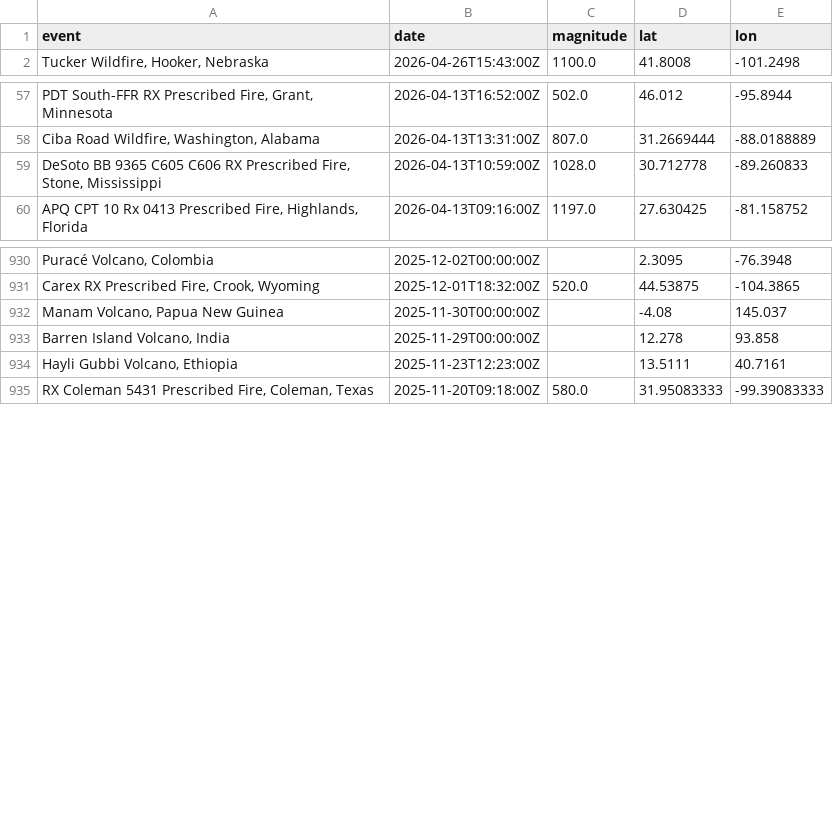
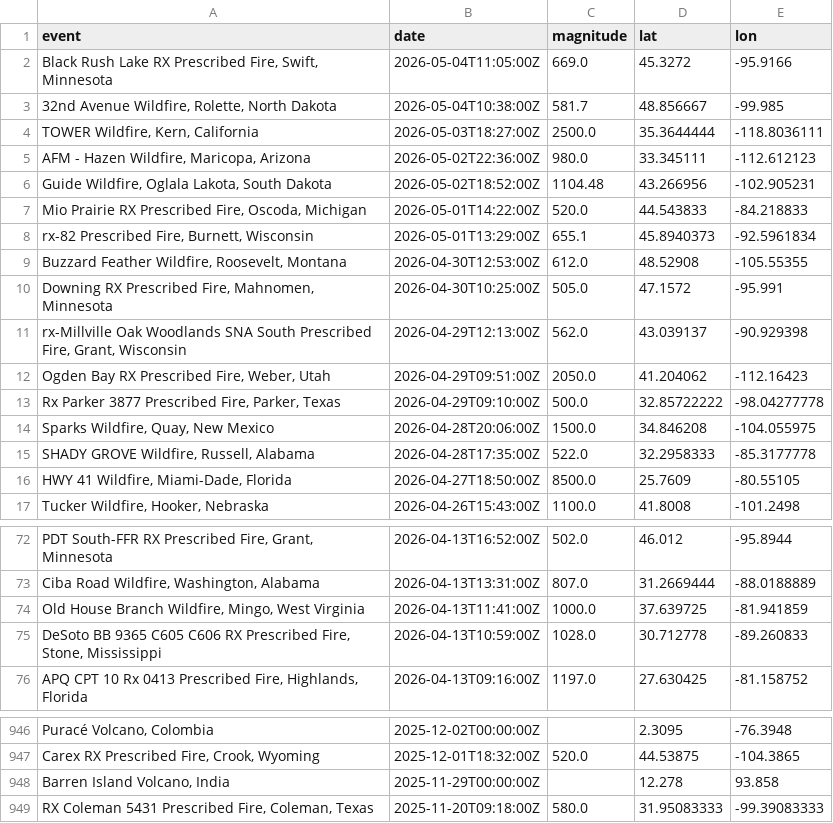
Before and after one commit to say217/Geo-Artemis, a CSV file: Data_Source/Nasa_Event_data.csv, drawn as a sheet; only a part is shown, gaps mark what is left out; removed rows and columns are numbered as before the commit, all else as after; the diff covers the shown part only; the diff names each change by its address in the sheet, - before the commit and + after, or states it on an @@ line.

```diff
--- a/Data_Source/Nasa_Event_data.csv
+++ b/Data_Source/Nasa_Event_data.csv
+row 2: Black Rush Lake RX Prescribed Fire, Swift, Minnesota | 2026-05-04T11:05:00Z | 669.0 | 45.3272 | -95.9166
+row 3: 32nd Avenue Wildfire, Rolette, North Dakota | 2026-05-04T10:38:00Z | 581.7 | 48.856667 | -99.985
+row 4: TOWER Wildfire, Kern, California | 2026-05-03T18:27:00Z | 2500.0 | 35.3644444 | -118.8036111
+row 5: AFM - Hazen Wildfire, Maricopa, Arizona | 2026-05-02T22:36:00Z | 980.0 | 33.345111 | -112.612123
+row 6: Guide Wildfire, Oglala Lakota, South Dakota | 2026-05-02T18:52:00Z | 1104.48 | 43.266956 | -102.905231
+row 7: Mio Prairie RX Prescribed Fire, Oscoda, Michigan | 2026-05-01T14:22:00Z | 520.0 | 44.543833 | -84.218833
+row 8: rx-82 Prescribed Fire, Burnett, Wisconsin | 2026-05-01T13:29:00Z | 655.1 | 45.8940373 | -92.5961834
+row 9: Buzzard Feather Wildfire, Roosevelt, Montana | 2026-04-30T12:53:00Z | 612.0 | 48.52908 | -105.55355
+row 10: Downing RX Prescribed Fire, Mahnomen, Minnesota | 2026-04-30T10:25:00Z | 505.0 | 47.1572 | -95.991
+row 11: rx-Millville Oak Woodlands SNA South Prescribed Fire, Grant, Wisconsin | 2026-04-29T12:13:00Z | 562.0 | 43.039137 | -90.929398
+row 12: Ogden Bay RX Prescribed Fire, Weber, Utah | 2026-04-29T09:51:00Z | 2050.0 | 41.204062 | -112.16423
+row 13: Rx Parker 3877 Prescribed Fire, Parker, Texas | 2026-04-29T09:10:00Z | 500.0 | 32.85722222 | -98.04277778
+row 14: Sparks Wildfire, Quay, New Mexico | 2026-04-28T20:06:00Z | 1500.0 | 34.846208 | -104.055975
+row 15: SHADY GROVE Wildfire, Russell, Alabama | 2026-04-28T17:35:00Z | 522.0 | 32.2958333 | -85.3177778
+row 16: HWY 41 Wildfire, Miami-Dade, Florida | 2026-04-27T18:50:00Z | 8500.0 | 25.7609 | -80.55105
+row 74: Old House Branch Wildfire, Mingo, West Virginia | 2026-04-13T11:41:00Z | 1000.0 | 37.639725 | -81.941859
-row 932: Manam Volcano, Papua New Guinea | 2025-11-30T00:00:00Z |  | -4.08 | 145.037
-row 934: Hayli Gubbi Volcano, Ethiopia | 2025-11-23T12:23:00Z |  | 13.5111 | 40.7161
```
Also changed, not shown: 7 added rows and 9 removed rows elsewhere in this file, 41 other files.
